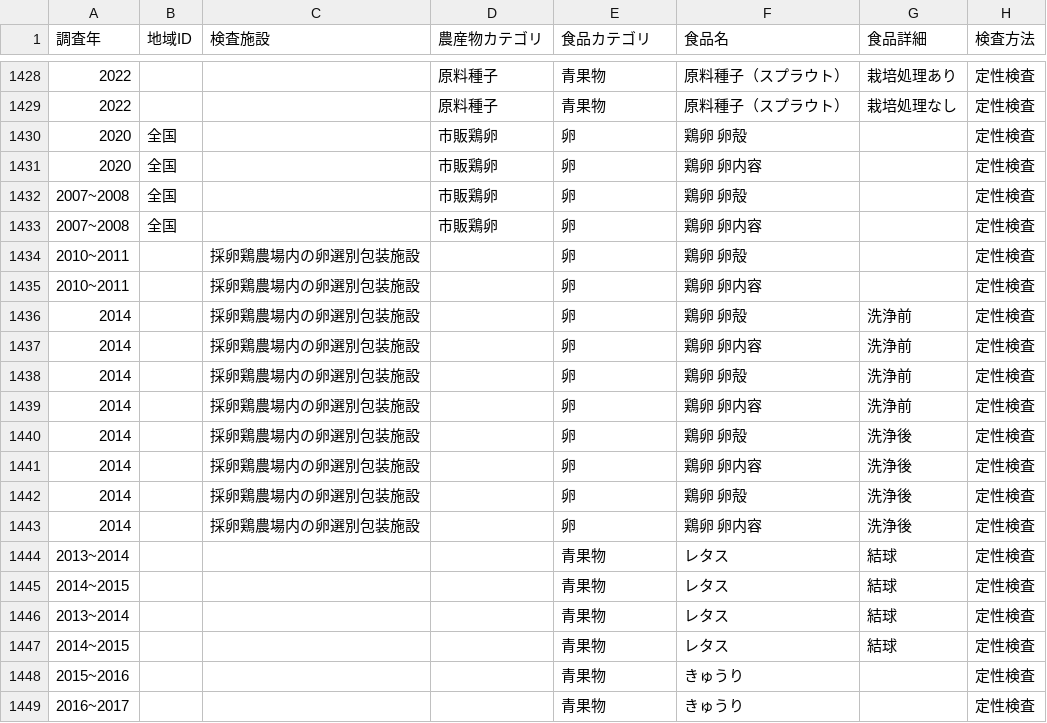
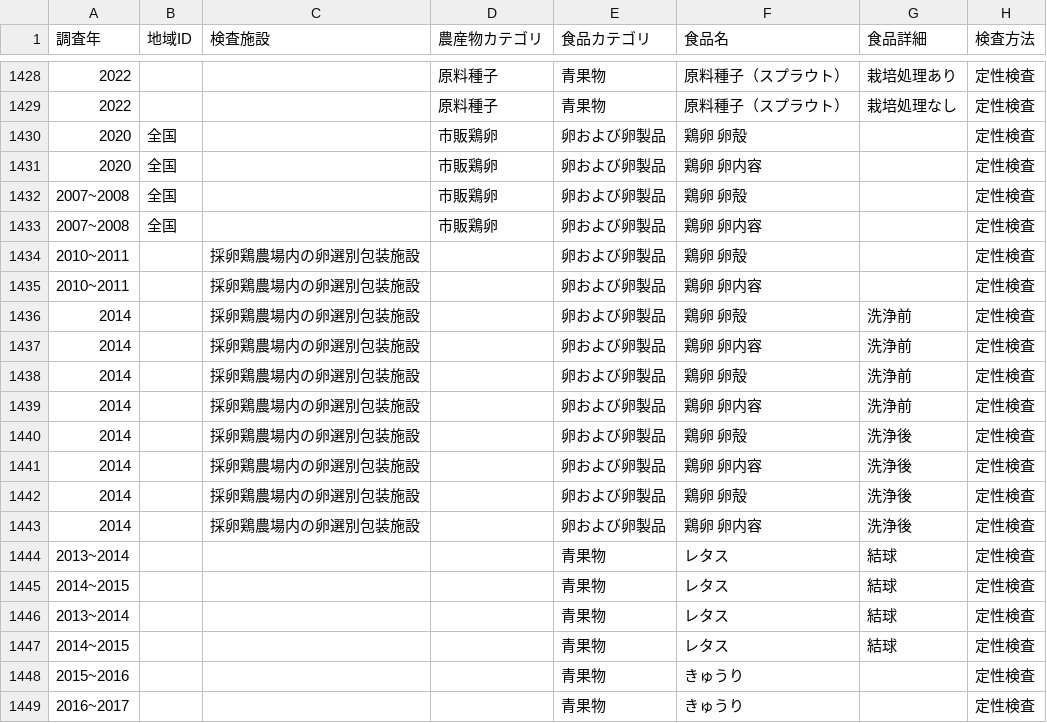
Before and after one commit to kento-koyama/food_micro_data_risk, a CSV file: database/食中毒細菌汚染実態_汚染率.csv, drawn as a sheet; only a part is shown, gaps mark what is left out; the diff names each change by its address in the sheet, - before the commit and + after, or states it on an @@ line.

Commit message:
Update 食中毒細菌汚染実態_汚染率.csv

```diff
--- a/database/食中毒細菌汚染実態_汚染率.csv
+++ b/database/食中毒細菌汚染実態_汚染率.csv
-E1430:E1443 (食品カテゴリ): 卵
+E1430:E1443 (食品カテゴリ): 卵および卵製品
```
